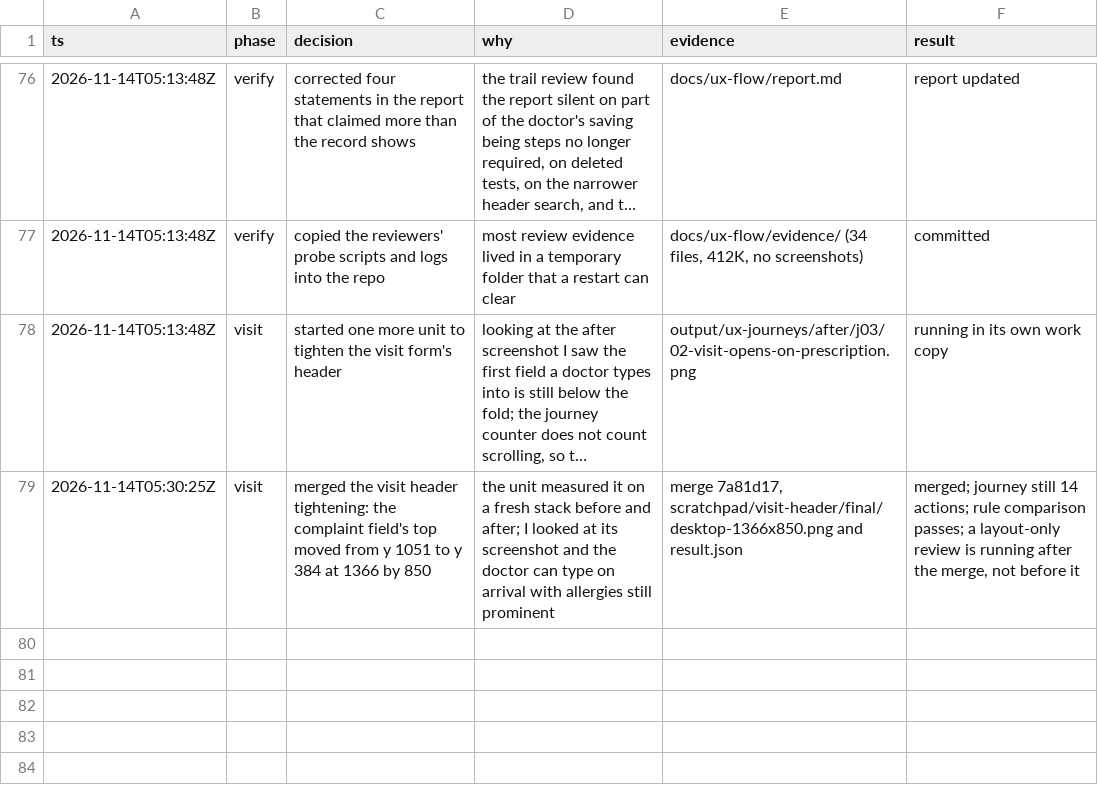
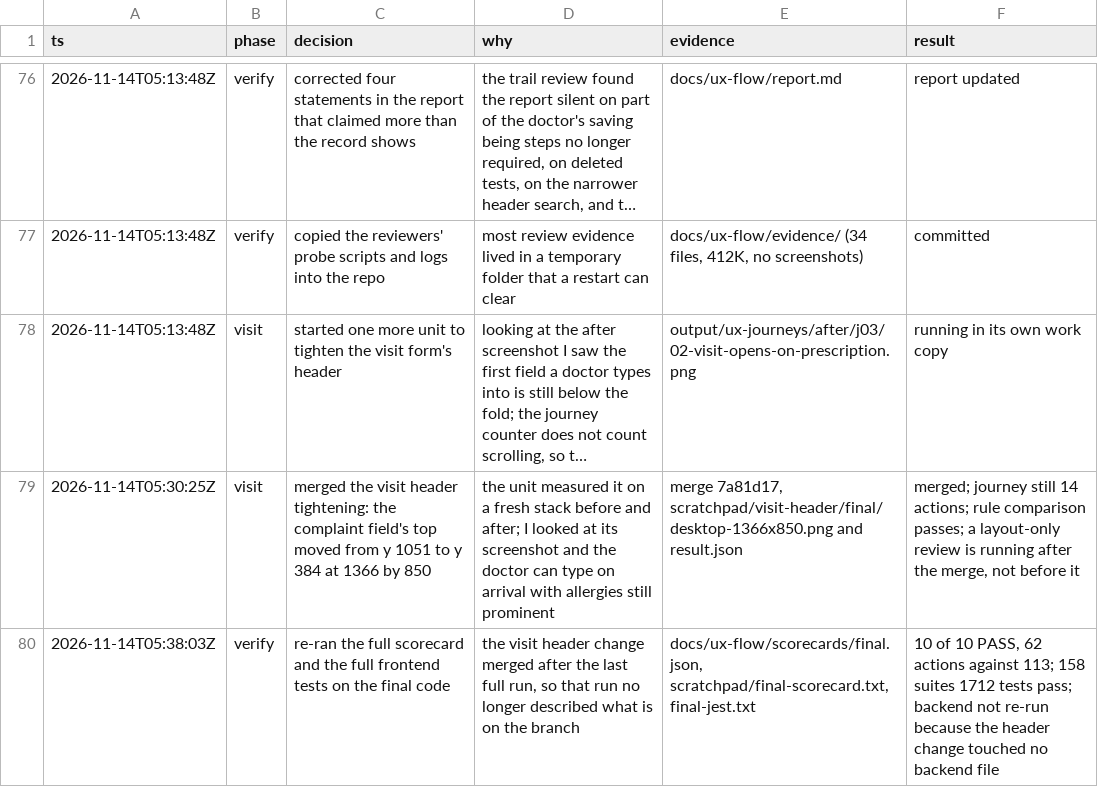
Before and after one commit to nareshshah139/Clinic_Management_System, a TSV file: docs/ux-flow/decisions.tsv, drawn as a sheet; only a part is shown, gaps mark what is left out; long unchanged cells end in ….

```diff
--- a/docs/ux-flow/decisions.tsv
+++ b/docs/ux-flow/decisions.tsv
@@ -79 +79,2 @@ ts	phase	decision	why	evidence	result
 2026-11-14T05:30:25Z	visit	merged the visit header tightening: the complaint field's top moved from y 1051 to y 384 at 1366 by 850	the unit measured it on a fresh stack before and after; I looked at its screenshot and the doctor can type on arrival with allergies still prominent	merge 7a81d17, scratchpad/visit-header/final/desktop-1366x850.png and result.json	merged; journey still 14 actions; rule comparison passes; a layout-only review is running after the merge, not before it
+2026-11-14T05:38:03Z	verify	re-ran the full scorecard and the full frontend tests on the final code	the visit header change merged after the last full run, so that run no longer described what is on the branch	docs/ux-flow/scorecards/final.json, scratchpad/final-scorecard.txt, final-jest.txt	10 of 10 PASS, 62 actions against 113; 158 suites 1712 tests pass; backend not re-run because the header change touched no backend file
```
Also changed, not shown: 2 other files.
